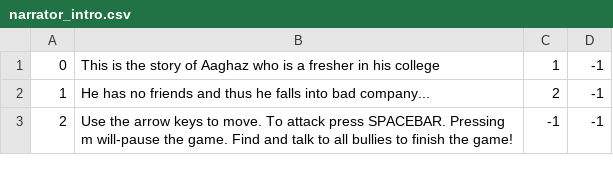
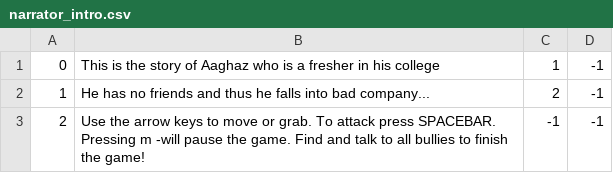
Before and after one commit to ShahPranay/BullyGame, a CSV file: chat_trees/narrator_intro.csv, drawn as a sheet.

```diff
--- a/chat_trees/narrator_intro.csv
+++ b/chat_trees/narrator_intro.csv
@@ -2,2 +2,2 @@
 1;He has no friends and thus he falls into bad company...;2;-1
-2;Use the arrow keys to move. To attack press SPACEBAR. Pressing m will-pause the game. Find and talk to all bullies to finish the game!;-1;-1
+2;Use the arrow keys to move or grab. To attack press SPACEBAR. Pressing m -will pause the game. Find and talk to all bullies to finish the game!;-1;-1
```
Also changed, not shown: 2 other files.
